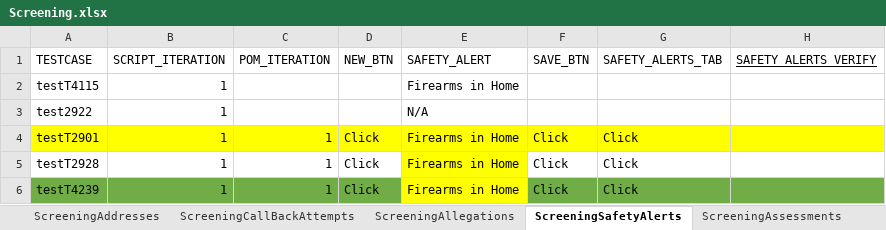
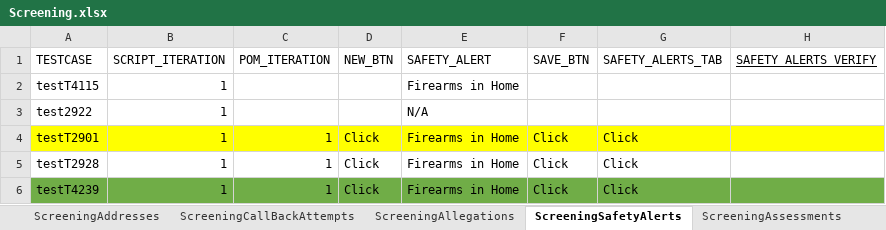
Before and after one commit to Yaswanthkumar-Naidu/TestDataExcel, an Excel workbook: Screening.xlsx, sheet ScreeningSafetyAlerts, drawn as a sheet; only a part is shown; values as stored, in another font and other column widths than the file's, no borders; the diff names each change by its address in the sheet, - before the commit and + after, or states it on an @@ line.

```diff
--- a/Screening.xlsx (sheet ScreeningSafetyAlerts)
+++ b/Screening.xlsx (sheet ScreeningSafetyAlerts)
-E5 fill: #FFFF00
+E5 fill: none
-E6 fill: #FFFF00
+E6 fill: #70AD47
```
Also changed, not shown: sheet ScreeningPersons, sheet Documents, sheet ScreeningTribalInquiry.
